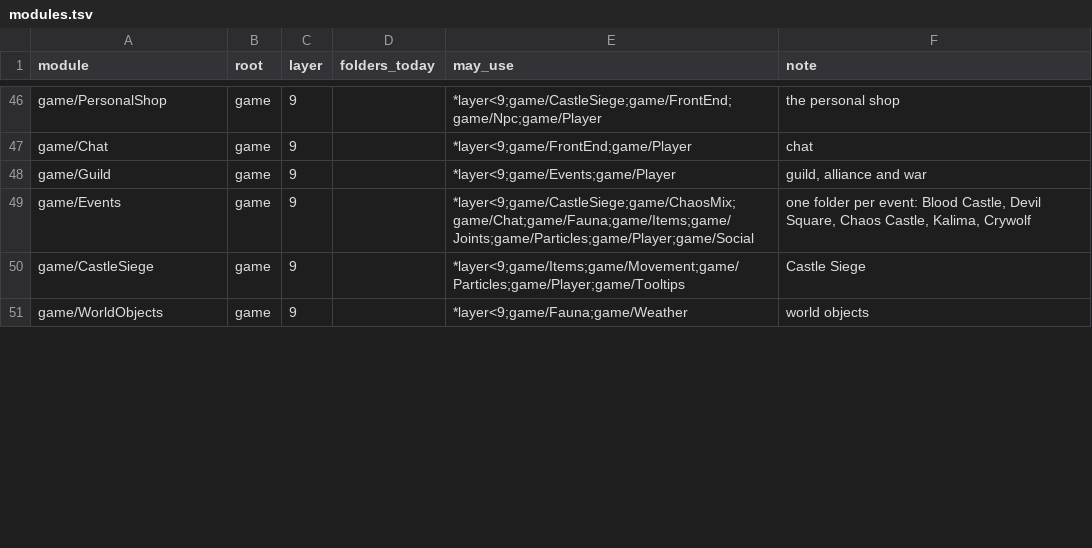
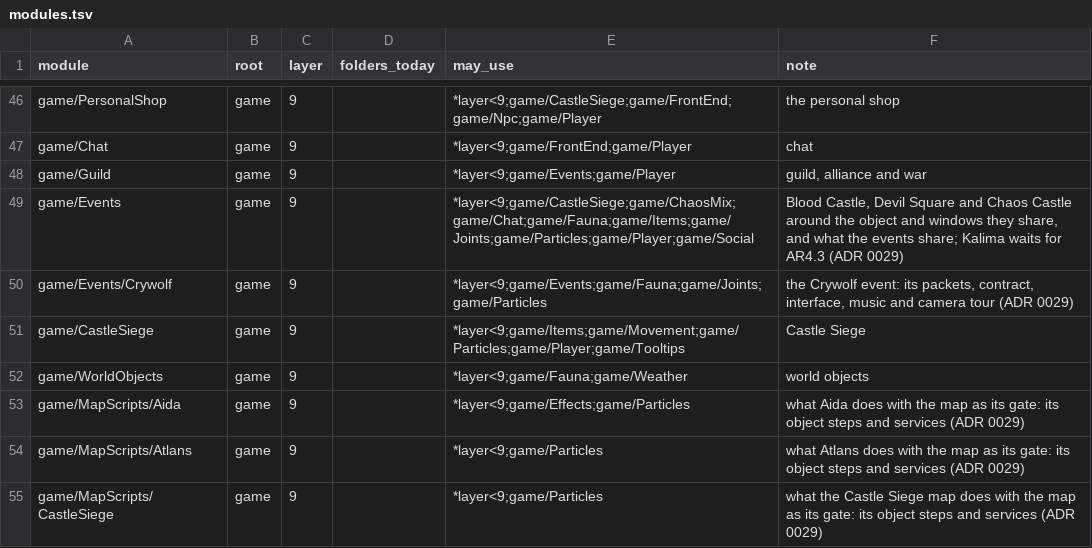
Before and after one commit to ema-ljn/MuRet, a TSV file: Client/modules.tsv, drawn as a sheet; only a part is shown, gaps mark what is left out; the diff covers the shown part only.

```diff
--- a/Client/modules.tsv
+++ b/Client/modules.tsv
@@ -48,4 +48,8 @@ game/Chat	game	9		*layer<9;game/FrontEnd;game/Player	chat
 game/Guild	game	9		*layer<9;game/Events;game/Player	guild, alliance and war
-game/Events	game	9		*layer<9;game/CastleSiege;game/ChaosMix;game/Chat;game/Fauna;game/Items;game/Joints;game/Particles;game/Player;game/Social	one folder per event: Blood Castle, Devil Square, Chaos Castle, Kalima, Crywolf
+game/Events	game	9		*layer<9;game/CastleSiege;game/ChaosMix;game/Chat;game/Fauna;game/Items;game/Joints;game/Particles;game/Player;game/Social	Blood Castle, Devil Square and Chaos Castle around the object and windows they share, and what the events share; Kalima waits for AR4.3 (ADR 0029)
+game/Events/Crywolf	game	9		*layer<9;game/Events;game/Fauna;game/Joints;game/Particles	the Crywolf event: its packets, contract, interface, music and camera tour (ADR 0029)
 game/CastleSiege	game	9		*layer<9;game/Items;game/Movement;game/Particles;game/Player;game/Tooltips	Castle Siege
 game/WorldObjects	game	9		*layer<9;game/Fauna;game/Weather	world objects
+game/MapScripts/Aida	game	9		*layer<9;game/Effects;game/Particles	what Aida does with the map as its gate: its object steps and services (ADR 0029)
+game/MapScripts/Atlans	game	9		*layer<9;game/Particles	what Atlans does with the map as its gate: its object steps and services (ADR 0029)
+game/MapScripts/CastleSiege	game	9		*layer<9;game/Particles	what the Castle Siege map does with the map as its gate: its object steps and services (ADR 0029)
```
Also changed, not shown: 6 added rows and 6 edited cells elsewhere in this file, Client/tools/architecture/layers-baseline.tsv, 2 other files.
